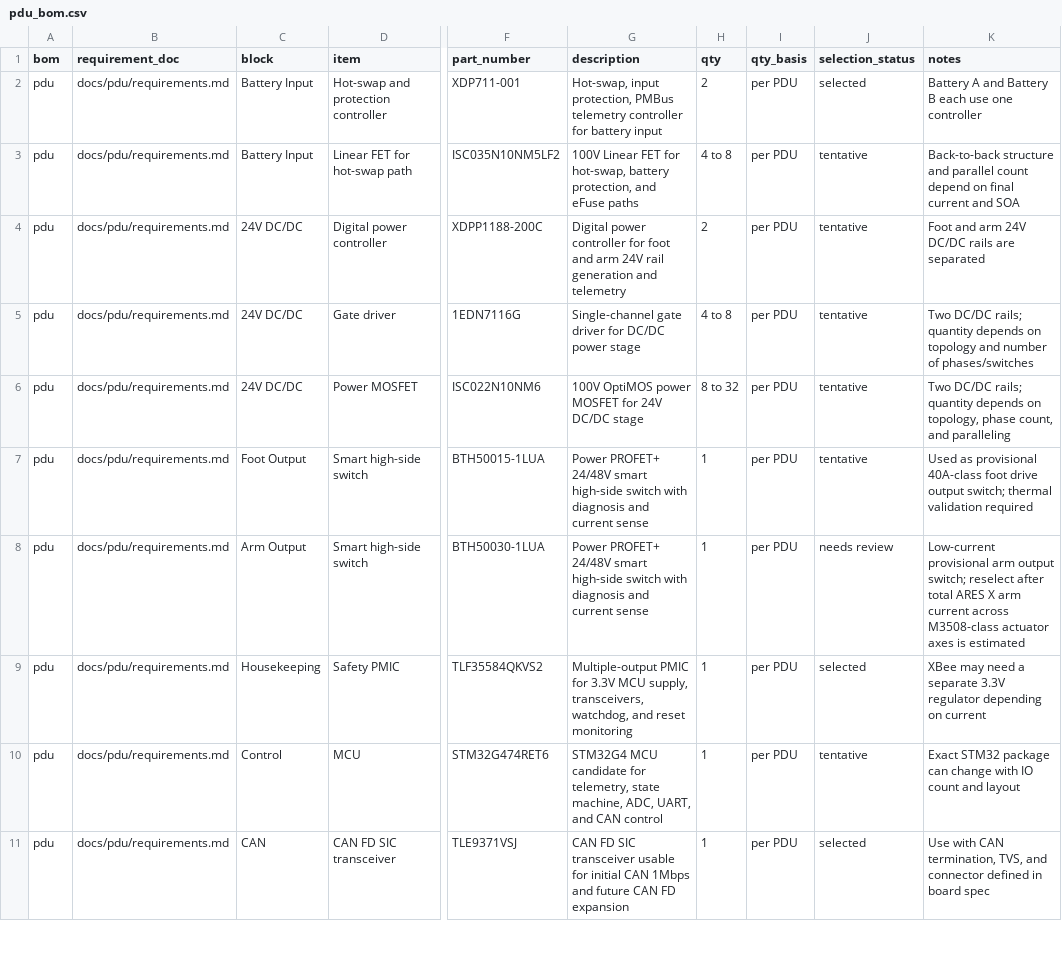
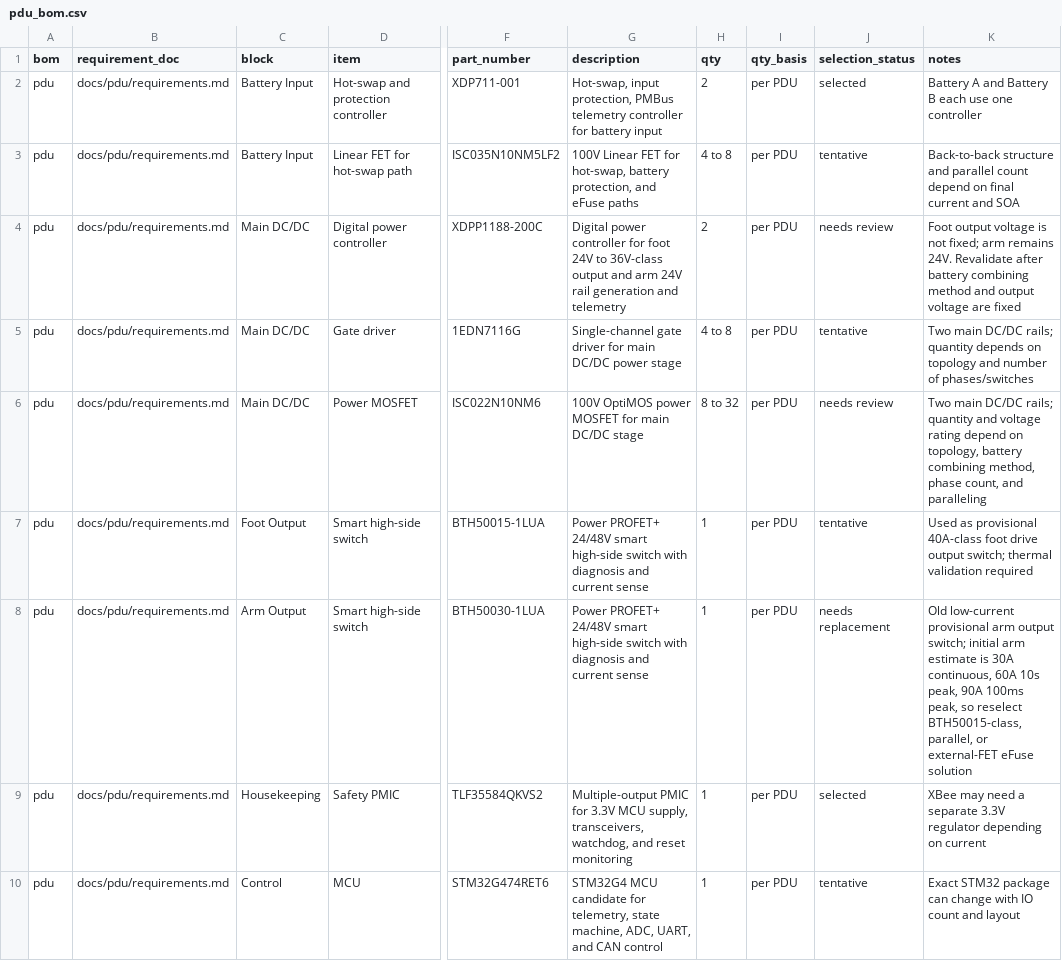
Before and after one commit to andmatcha/infineon_bom, a CSV file: bom/pdu_bom.csv, drawn as a sheet; only a part is shown, gaps mark what is left out; the shorter side is filled out with more unchanged rows; the diff covers the shown part only; the diff names each change by its address in the sheet, - before the commit and + after, or states it on an @@ line.

```diff
--- a/bom/pdu_bom.csv
+++ b/bom/pdu_bom.csv
-C4:C6 (block): 24V DC/DC
+C4:C6 (block): Main DC/DC
-G4 (description): …for foot and arm…
+G4 (description): …for foot 24V to 36V-class output and arm…
-J4 (selection_status): tentative
+J4 (selection_status): needs review
-K4 (notes): Foot and arm 24V DC/DC rails are separated
+K4 (notes): Foot output voltage is not fixed; arm remains 24V. Revalidate after battery combining method and output voltage are fixed
-G5 (description): …driver for DC/DC power…
+G5 (description): …driver for main DC/DC power…
-K5 (notes): Two DC/DC rails;…
+K5 (notes): Two main DC/DC rails;…
-G6 (description): …MOSFET for 24V DC/DC stage
+G6 (description): …MOSFET for main DC/DC stage
-J6 (selection_status): tentative
+J6 (selection_status): needs review
-K6 (notes): Two DC/DC rails; quantity depends on topology, phase count,…
+K6 (notes): Two main DC/DC rails; quantity and voltage rating depend on topology, battery combining method, phase count,…
-J8 (selection_status): needs review
+J8 (selection_status): needs replacement
-K8 (notes): Low-current provisional arm output switch; reselect after total ARES X arm current across M3508-class actuator axes is estimated
+K8 (notes): Old low-current provisional arm output switch; initial arm estimate is 30A continuous, 60A 10s peak, 90A 100ms peak, so reselect BTH50015-class, parallel, or external-FET eFuse solution
```
Also changed, not shown: 2 edited cells elsewhere in this file, bom/infineon_integrated_bom.csv, bom/mini_pc_poe_bom.csv, 3 other files.
